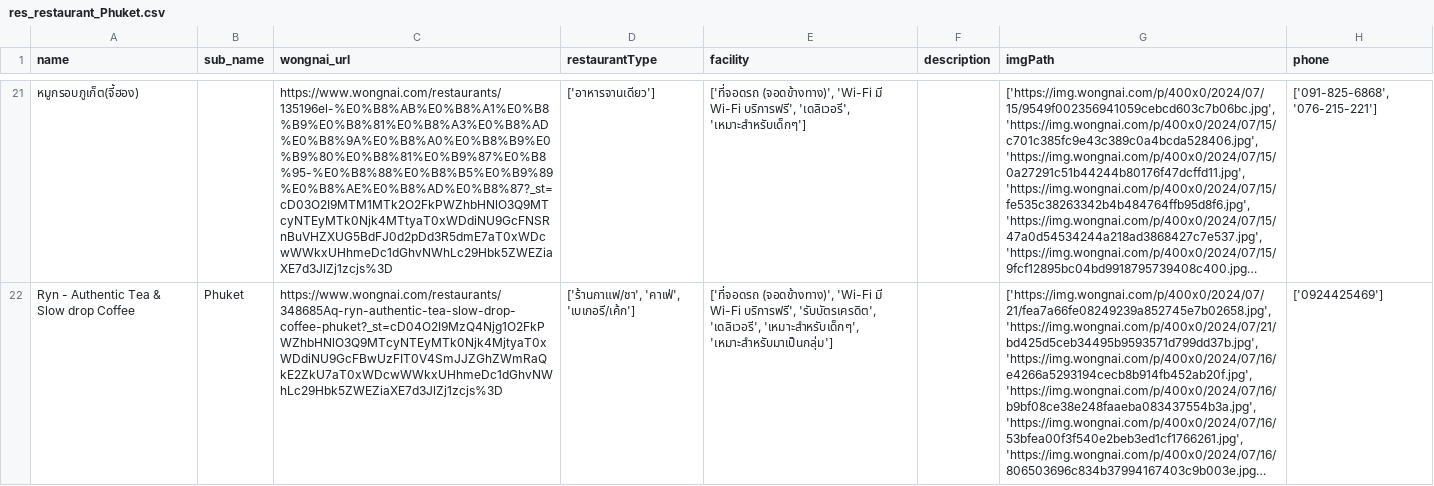
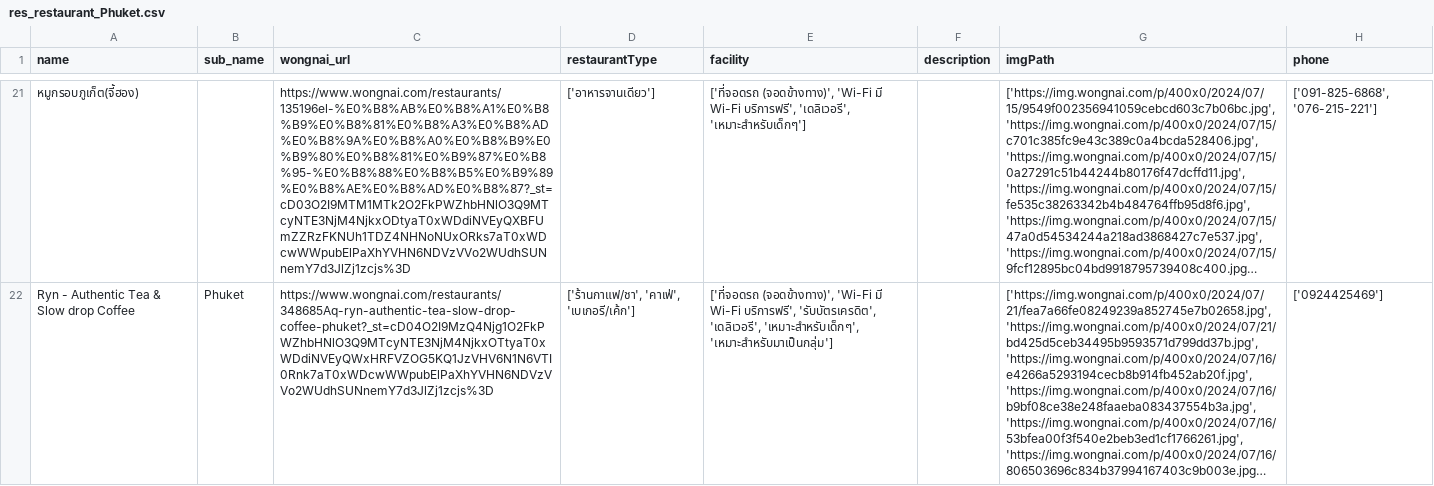
Before and after one commit to CE-KMITL-TripWeaver/CEPPWebScraping, a CSV file: restaurant_scraping/res_restaurant_scraping/res_restaurant_Phuket.csv, drawn as a sheet; only a part is shown, gaps mark what is left out; long unchanged cells end in …; the diff covers the shown part only; the diff names each change by its address in the sheet, - before the commit and + after, or states it on an @@ line.

Commit message:
restaurant_scraping: backup remote browser module

```diff
--- a/restaurant_scraping/res_restaurant_scraping/res_restaurant_Phuket.csv
+++ b/restaurant_scraping/res_restaurant_scraping/res_restaurant_Phuket.csv
-C21 (wongnai_url): https://www.wongnai.com/restaurants/135196el-%E0%B8%AB%E0%B8%A1%E0%B8%B9%E0%B8%81%E0%B8%A3%E0%B8%AD%E0%B8%9A%E0%B8%A0%E0%B8%B9%E0%B9%80%E0%B8%81%E0%B9%87%E0%B8%95-%E0%B8%88%E0%B8%B5%E0%B9%89%E0%B8%AE%E0%B8%AD%E0%B8%87?_st=cD03O2I9MTM1MTk2O2FkPWZhbHNlO3Q9MTcyNTEyMTk0Njk4MTtyaT0xWDdiNU9GcFNSRnBuVHZXUG5BdFJ0d2pDd3R5dmE7aT0xWDcwWWkxUHhmeDc1dGhvNWhLc29Hbk5ZWEZiaXE7d3JlZj1zcjs%3D
+C21 (wongnai_url): https://www.wongnai.com/restaurants/135196el-%E0%B8%AB%E0%B8%A1%E0%B8%B9%E0%B8%81%E0%B8%A3%E0%B8%AD%E0%B8%9A%E0%B8%A0%E0%B8%B9%E0%B9%80%E0%B8%81%E0%B9%87%E0%B8%95-%E0%B8%88%E0%B8%B5%E0%B9%89%E0%B8%AE%E0%B8%AD%E0%B8%87?_st=cD03O2I9MTM1MTk2O2FkPWZhbHNlO3Q9MTcyNTE3NjM4NjkxODtyaT0xWDdiNVEyQXBFUmZZRzFKNUh1TDZ4NHNoNUxORks7aT0xWDcwWWpubElPaXhYVHN6NDVzVVo2WUdhSUNnemY7d3JlZj1zcjs%3D
-C22 (wongnai_url): https://www.wongnai.com/restaurants/348685Aq-ryn-authentic-tea-slow-drop-coffee-phuket?_st=cD04O2I9MzQ4Njg1O2FkPWZhbHNlO3Q9MTcyNTEyMTk0Njk4MjtyaT0xWDdiNU9GcFBwUzFIT0V4SmJJZGhZWmRaQkE2ZkU7aT0xWDcwWWkxUHhmeDc1dGhvNWhLc29Hbk5ZWEZiaXE7d3JlZj1zcjs%3D
+C22 (wongnai_url): https://www.wongnai.com/restaurants/348685Aq-ryn-authentic-tea-slow-drop-coffee-phuket?_st=cD04O2I9MzQ4Njg1O2FkPWZhbHNlO3Q9MTcyNTE3NjM4NjkxOTtyaT0xWDdiNVEyQWxHRFVZOG5KQ1JzVHV6N1N6VTI0Rnk7aT0xWDcwWWpubElPaXhYVHN6NDVzVVo2WUdhSUNnemY7d3JlZj1zcjs%3D
```
Also changed, not shown: 3 added rows, 3 removed rows and 27 edited cells elsewhere in this file, 5 other files.
